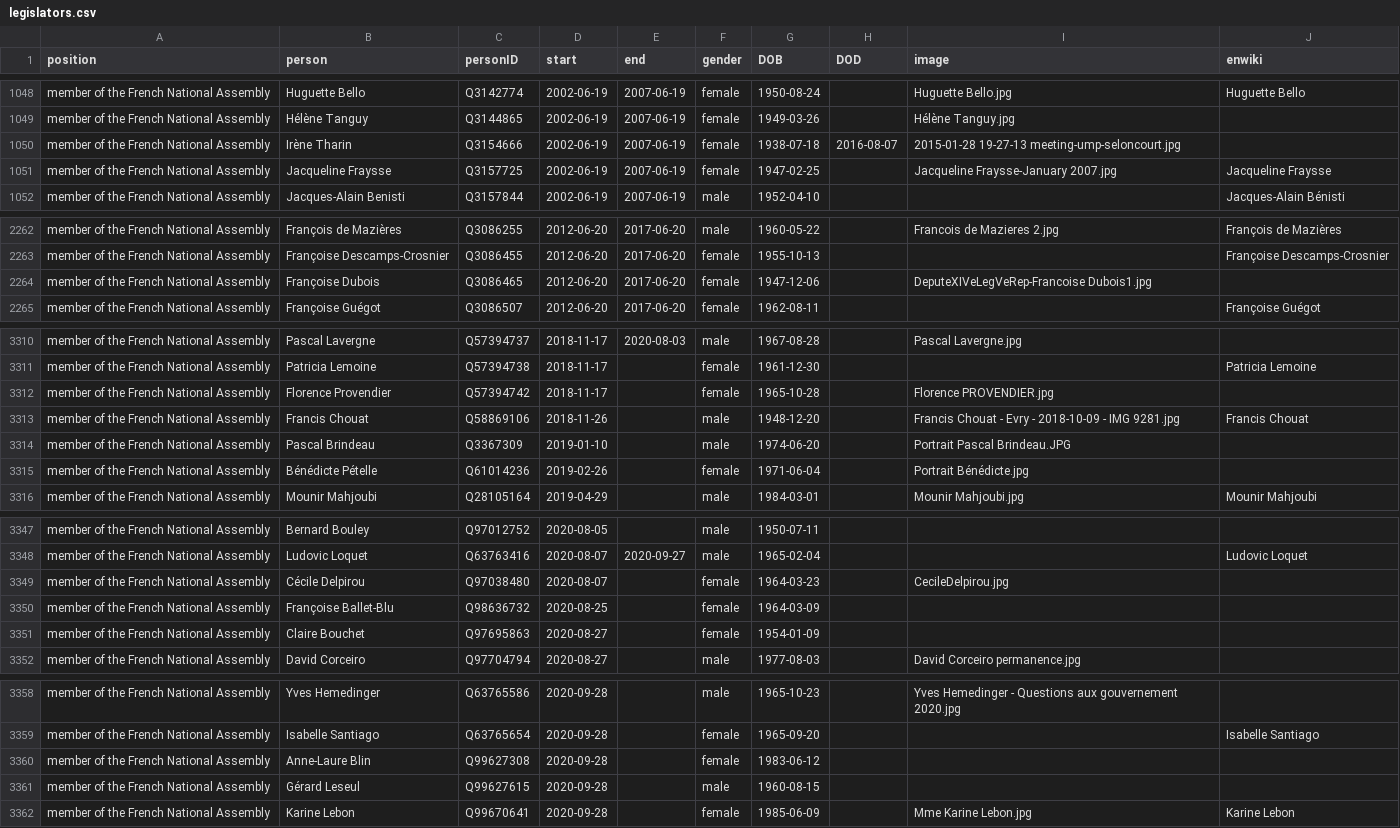
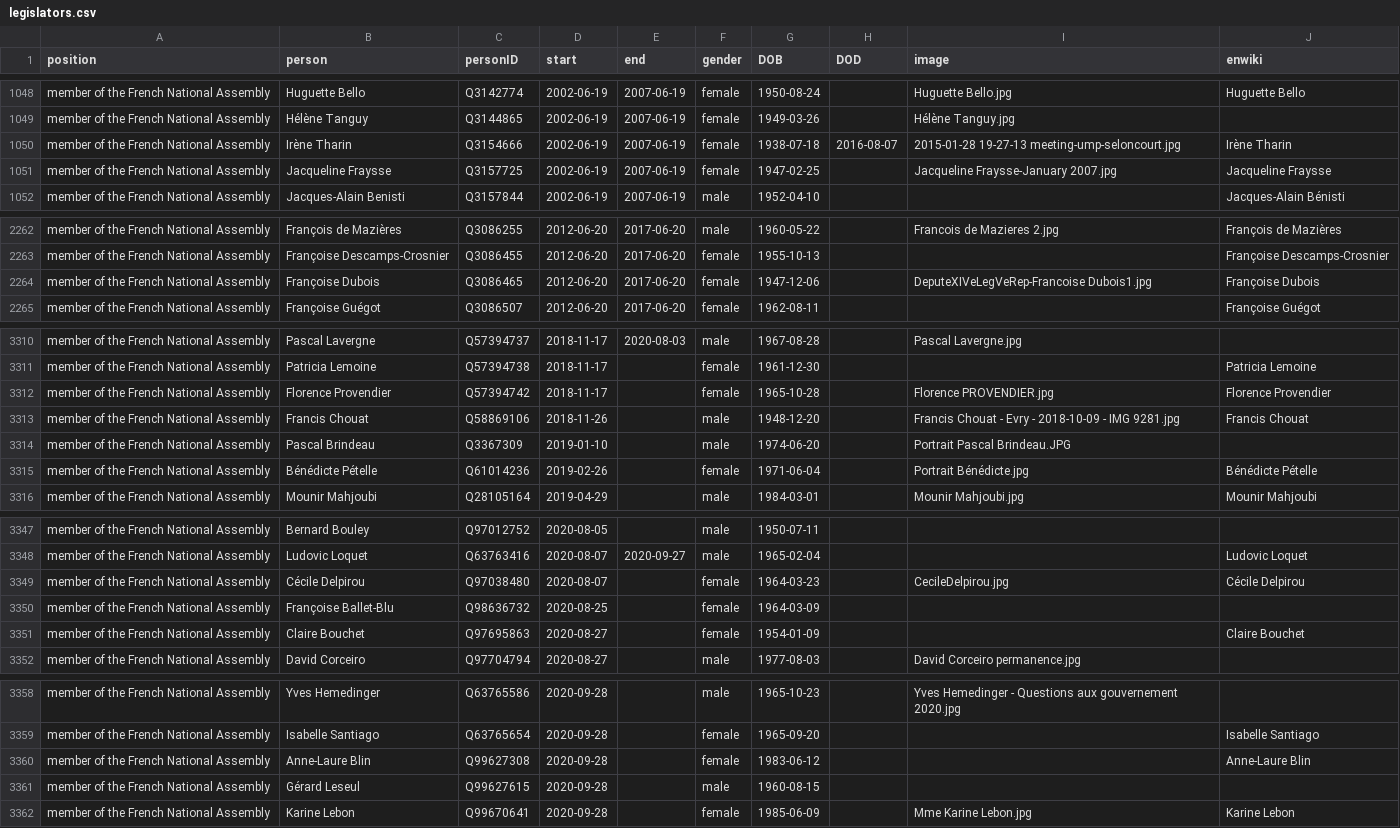
Before and after one commit to every-politician-scrapers/france-cabinet, a CSV file: html/legislators.csv, drawn as a sheet; only a part is shown, gaps mark what is left out; the diff covers the shown part only.

Commit message:
PCB update

```diff
--- a/html/legislators.csv
+++ b/html/legislators.csv
@@ -1049,3 +1049,3 @@ member of the French National Assembly,Huguette Bello,Q3142774,2002-06-19,2007-0
 member of the French National Assembly,Hélène Tanguy,Q3144865,2002-06-19,2007-06-19,female,1949-03-26,,Hélène Tanguy.jpg,
-member of the French National Assembly,Irène Tharin,Q3154666,2002-06-19,2007-06-19,female,1938-07-18,2016-08-07,2015-01-28 19-27-13 meeting-ump-seloncourt.jpg,
+member of the French National Assembly,Irène Tharin,Q3154666,2002-06-19,2007-06-19,female,1938-07-18,2016-08-07,2015-01-28 19-27-13 meeting-ump-seloncourt.jpg,Irène Tharin
 member of the French National Assembly,Jacqueline Fraysse,Q3157725,2002-06-19,2007-06-19,female,1947-02-25,,Jacqueline Fraysse-January 2007.jpg,Jacqueline Fraysse
@@ -2263,3 +2263,3 @@ member of the French National Assembly,François de Mazières,Q3086255,2012-06-2
 member of the French National Assembly,Françoise Descamps-Crosnier,Q3086455,2012-06-20,2017-06-20,female,1955-10-13,,,Françoise Descamps-Crosnier
-member of the French National Assembly,Françoise Dubois,Q3086465,2012-06-20,2017-06-20,female,1947-12-06,,DeputeXIVeLegVeRep-Francoise Dubois1.jpg,
+member of the French National Assembly,Françoise Dubois,Q3086465,2012-06-20,2017-06-20,female,1947-12-06,,DeputeXIVeLegVeRep-Francoise Dubois1.jpg,Françoise Dubois
 member of the French National Assembly,Françoise Guégot,Q3086507,2012-06-20,2017-06-20,female,1962-08-11,,,Françoise Guégot
@@ -3311,6 +3311,6 @@ member of the French National Assembly,Pascal Lavergne,Q57394737,2018-11-17,2020
 member of the French National Assembly,Patricia Lemoine,Q57394738,2018-11-17,,female,1961-12-30,,,Patricia Lemoine
-member of the French National Assembly,Florence Provendier,Q57394742,2018-11-17,,female,1965-10-28,,Florence PROVENDIER.jpg,
+member of the French National Assembly,Florence Provendier,Q57394742,2018-11-17,,female,1965-10-28,,Florence PROVENDIER.jpg,Florence Provendier
 member of the French National Assembly,Francis Chouat,Q58869106,2018-11-26,,male,1948-12-20,,Francis Chouat - Evry - 2018-10-09 - IMG 9281.jpg,Francis Chouat
 member of the French National Assembly,Pascal Brindeau,Q3367309,2019-01-10,,male,1974-06-20,,Portrait Pascal Brindeau.JPG,
-member of the French National Assembly,Bénédicte Pételle,Q61014236,2019-02-26,,female,1971-06-04,,Portrait Bénédicte.jpg,
+member of the French National Assembly,Bénédicte Pételle,Q61014236,2019-02-26,,female,1971-06-04,,Portrait Bénédicte.jpg,Bénédicte Pételle
 member of the French National Assembly,Mounir Mahjoubi,Q28105164,2019-04-29,,male,1984-03-01,,Mounir Mahjoubi.jpg,Mounir Mahjoubi
@@ -3348,5 +3348,5 @@ member of the French National Assembly,Bernard Bouley,Q97012752,2020-08-05,,male
 member of the French National Assembly,Ludovic Loquet,Q63763416,2020-08-07,2020-09-27,male,1965-02-04,,,Ludovic Loquet
-member of the French National Assembly,Cécile Delpirou,Q97038480,2020-08-07,,female,1964-03-23,,CecileDelpirou.jpg,
+member of the French National Assembly,Cécile Delpirou,Q97038480,2020-08-07,,female,1964-03-23,,CecileDelpirou.jpg,Cécile Delpirou
 member of the French National Assembly,Françoise Ballet-Blu,Q98636732,2020-08-25,,female,1964-03-09,,,
-member of the French National Assembly,Claire Bouchet,Q97695863,2020-08-27,,female,1954-01-09,,,
+member of the French National Assembly,Claire Bouchet,Q97695863,2020-08-27,,female,1954-01-09,,,Claire Bouchet
 member of the French National Assembly,David Corceiro,Q97704794,2020-08-27,,male,1977-08-03,,David Corceiro permanence.jpg,
@@ -3359,3 +3359,3 @@ member of the French National Assembly,Yves Hemedinger,Q63765586,2020-09-28,,mal
 member of the French National Assembly,Isabelle Santiago,Q63765654,2020-09-28,,female,1965-09-20,,,Isabelle Santiago
-member of the French National Assembly,Anne-Laure Blin,Q99627308,2020-09-28,,female,1983-06-12,,,
+member of the French National Assembly,Anne-Laure Blin,Q99627308,2020-09-28,,female,1983-06-12,,,Anne-Laure Blin
 member of the French National Assembly,Gérard Leseul,Q99627615,2020-09-28,,male,1960-08-15,,,
```
Also changed, not shown: 1 edited cell elsewhere in this file.
